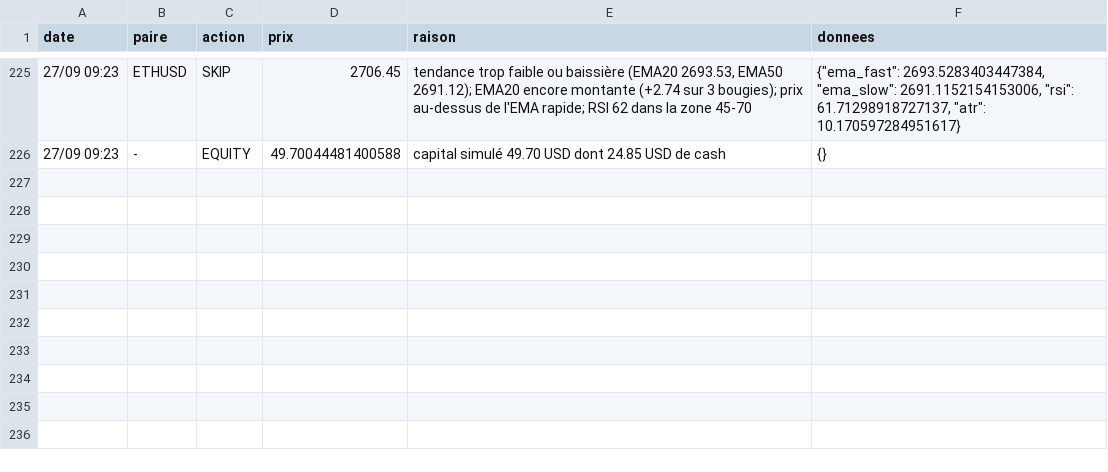
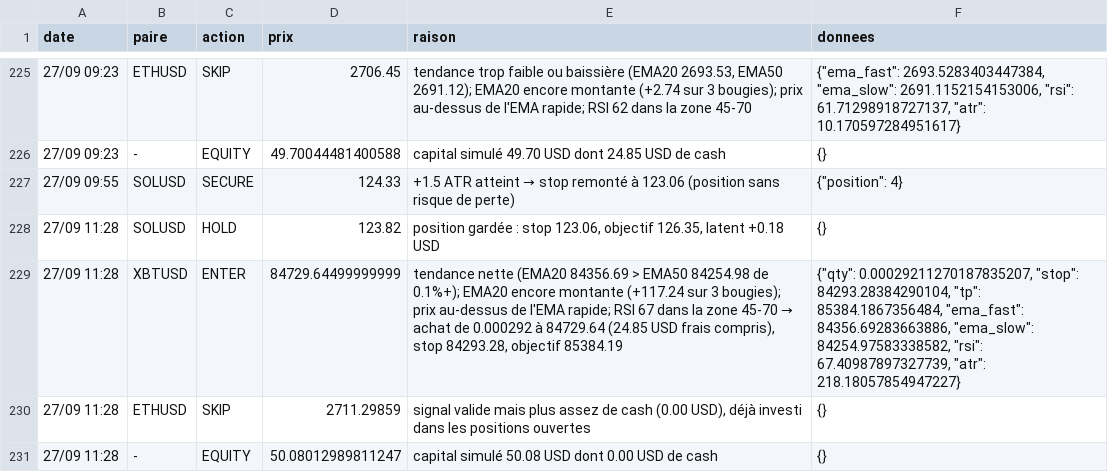
Before and after one commit to nftmooods/Public_App, a CSV file: KrakenPaperBot/data/decisions-prudent.csv, drawn as a sheet; only a part is shown, gaps mark what is left out.

```diff
--- a/KrakenPaperBot/data/decisions-prudent.csv
+++ b/KrakenPaperBot/data/decisions-prudent.csv
@@ -226 +226,6 @@ date,paire,action,prix,raison,donnees
 27/09 09:23,-,EQUITY,49.70044481400588,capital simulé 49.70 USD dont 24.85 USD de cash,{}
+27/09 09:55,SOLUSD,SECURE,124.33,+1.5 ATR atteint → stop remonté à 123.06 (position sans risque de perte),"{""position"": 4}"
+27/09 11:28,SOLUSD,HOLD,123.82,"position gardée : stop 123.06, objectif 126.35, latent +0.18 USD",{}
+27/09 11:28,XBTUSD,ENTER,84729.64499999999,"tendance nette (EMA20 84356.69 > EMA50 84254.98 de 0.1%+); EMA20 encore montante (+117.24 sur 3 bougies); prix au-dessus de l'EMA rapide; RSI 67 dans la zone 45-70 → achat de 0.000292 à 84729.64 (24.85 USD frais compris), stop 84293.28, objectif 85384.19","{""qty"": 0.00029211270187835207, ""stop"": 84293.28384290104, ""tp"": 85384.1867356484, ""ema_fast"": 84356.69283663886, ""ema_slow"": 84254.97583338582, ""rsi"": 67.40987897327739, ""atr"": 218.18057854947227}"
+27/09 11:28,ETHUSD,SKIP,2711.29859,"signal valide mais plus assez de cash (0.00 USD), déjà investi dans les positions ouvertes",{}
+27/09 11:28,-,EQUITY,50.08012989811247,capital simulé 50.08 USD dont 0.00 USD de cash,{}
```
Also changed, not shown: KrakenPaperBot/data/decisions-agressif.csv, 3 other files.
